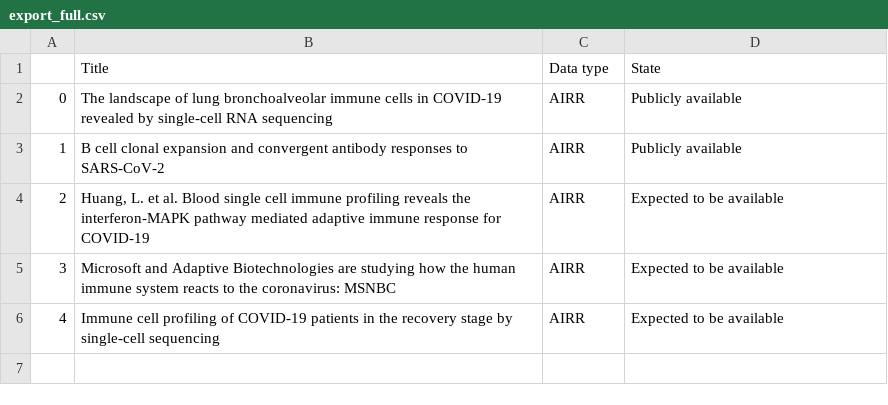
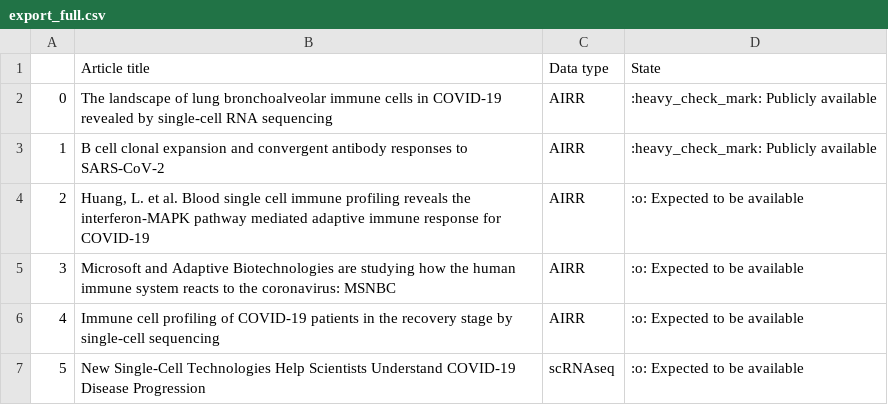
Before and after one commit to immunomind/covid19, a CSV file: export_full.csv, drawn as a sheet.

```diff
--- a/export_full.csv
+++ b/export_full.csv
@@ -1,6 +1,7 @@
-,Title,Data type,State
-0,The landscape of lung bronchoalveolar immune cells in COVID-19 revealed by single-cell RNA sequencing,AIRR,Publicly available
-1,B cell clonal expansion and convergent antibody responses to SARS-CoV-2,AIRR,Publicly available
-2,"Huang, L. et al. Blood single cell immune profiling reveals the interferon-MAPK pathway mediated adaptive immune response for COVID-19",AIRR,Expected to be available
-3,Microsoft and Adaptive Biotechnologies are studying how the human immune system reacts to the coronavirus: MSNBC,AIRR,Expected to be available
-4,Immune cell profiling of COVID-19 patients in the recovery stage by single-cell sequencing,AIRR,Expected to be available
+,Article title,Data type,State
+0,The landscape of lung bronchoalveolar immune cells in COVID-19 revealed by single-cell RNA sequencing,AIRR,:heavy_check_mark: Publicly available
+1,B cell clonal expansion and convergent antibody responses to SARS-CoV-2,AIRR,:heavy_check_mark: Publicly available
+2,"Huang, L. et al. Blood single cell immune profiling reveals the interferon-MAPK pathway mediated adaptive immune response for COVID-19",AIRR,:o: Expected to be available
+3,Microsoft and Adaptive Biotechnologies are studying how the human immune system reacts to the coronavirus: MSNBC,AIRR,:o: Expected to be available
+4,Immune cell profiling of COVID-19 patients in the recovery stage by single-cell sequencing,AIRR,:o: Expected to be available
+5,New Single-Cell Technologies Help Scientists Understand COVID-19 Disease Progression,scRNAseq,:o: Expected to be available
```
Also changed, not shown: export_brief.csv, 1 other file.
